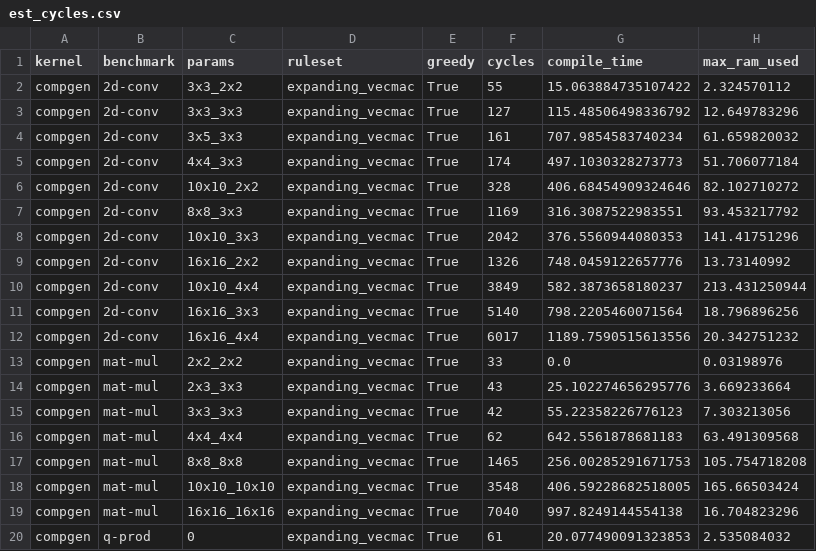
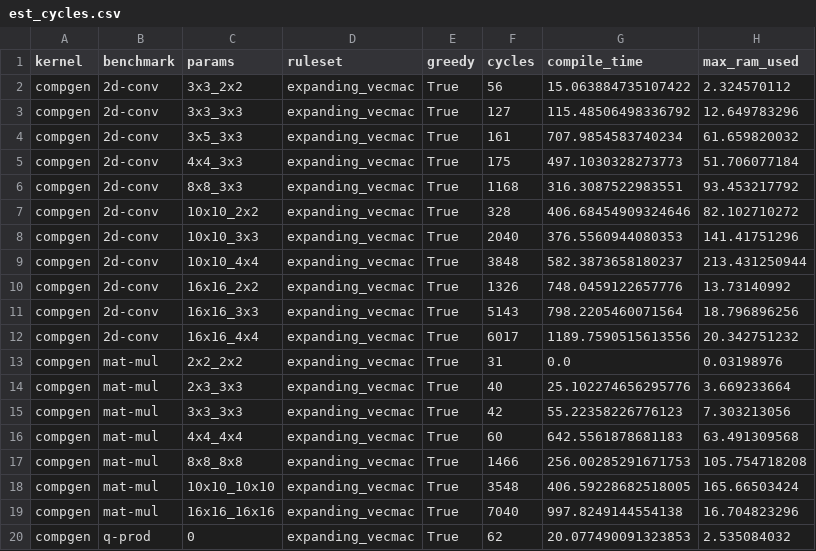
Before and after one commit to sgpthomas/comp-gen, a CSV file: server/figs/data/est_cycles.csv, drawn as a sheet.

```diff
--- a/server/figs/data/est_cycles.csv
+++ b/server/figs/data/est_cycles.csv
@@ -1,20 +1,20 @@
 kernel,benchmark,params,ruleset,greedy,cycles,compile_time,max_ram_used
-compgen,2d-conv,3x3_2x2,expanding_vecmac,True,55,15.063884735107422,2.324570112
+compgen,2d-conv,3x3_2x2,expanding_vecmac,True,56,15.063884735107422,2.324570112
 compgen,2d-conv,3x3_3x3,expanding_vecmac,True,127,115.48506498336792,12.649783296
 compgen,2d-conv,3x5_3x3,expanding_vecmac,True,161,707.9854583740234,61.659820032
-compgen,2d-conv,4x4_3x3,expanding_vecmac,True,174,497.1030328273773,51.706077184
+compgen,2d-conv,4x4_3x3,expanding_vecmac,True,175,497.1030328273773,51.706077184
+compgen,2d-conv,8x8_3x3,expanding_vecmac,True,1168,316.3087522983551,93.453217792
 compgen,2d-conv,10x10_2x2,expanding_vecmac,True,328,406.68454909324646,82.102710272
-compgen,2d-conv,8x8_3x3,expanding_vecmac,True,1169,316.3087522983551,93.453217792
-compgen,2d-conv,10x10_3x3,expanding_vecmac,True,2042,376.5560944080353,141.41751296
+compgen,2d-conv,10x10_3x3,expanding_vecmac,True,2040,376.5560944080353,141.41751296
+compgen,2d-conv,10x10_4x4,expanding_vecmac,True,3848,582.3873658180237,213.431250944
 compgen,2d-conv,16x16_2x2,expanding_vecmac,True,1326,748.0459122657776,13.73140992
-compgen,2d-conv,10x10_4x4,expanding_vecmac,True,3849,582.3873658180237,213.431250944
-compgen,2d-conv,16x16_3x3,expanding_vecmac,True,5140,798.2205460071564,18.796896256
+compgen,2d-conv,16x16_3x3,expanding_vecmac,True,5143,798.2205460071564,18.796896256
 compgen,2d-conv,16x16_4x4,expanding_vecmac,True,6017,1189.7590515613556,20.342751232
-compgen,mat-mul,2x2_2x2,expanding_vecmac,True,33,0.0,0.03198976
-compgen,mat-mul,2x3_3x3,expanding_vecmac,True,43,25.102274656295776,3.669233664
+compgen,mat-mul,2x2_2x2,expanding_vecmac,True,31,0.0,0.03198976
+compgen,mat-mul,2x3_3x3,expanding_vecmac,True,40,25.102274656295776,3.669233664
 compgen,mat-mul,3x3_3x3,expanding_vecmac,True,42,55.22358226776123,7.303213056
-compgen,mat-mul,4x4_4x4,expanding_vecmac,True,62,642.5561878681183,63.491309568
-compgen,mat-mul,8x8_8x8,expanding_vecmac,True,1465,256.00285291671753,105.754718208
+compgen,mat-mul,4x4_4x4,expanding_vecmac,True,60,642.5561878681183,63.491309568
+compgen,mat-mul,8x8_8x8,expanding_vecmac,True,1466,256.00285291671753,105.754718208
 compgen,mat-mul,10x10_10x10,expanding_vecmac,True,3548,406.59228682518005,165.66503424
 compgen,mat-mul,16x16_16x16,expanding_vecmac,True,7040,997.8249144554138,16.704823296
-compgen,q-prod,0,expanding_vecmac,True,61,20.077490091323853,2.535084032
+compgen,q-prod,0,expanding_vecmac,True,62,20.077490091323853,2.535084032
```
Also changed, not shown: server/figs/data/compile_times.csv, server/figs/data/stock_cycles.csv, 8 other files.
